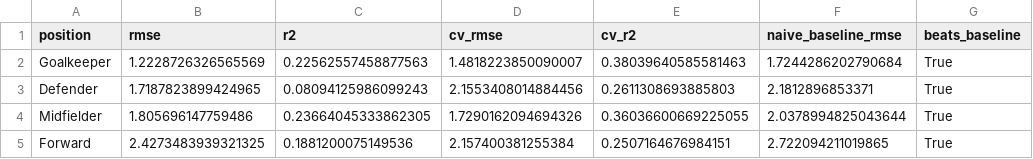
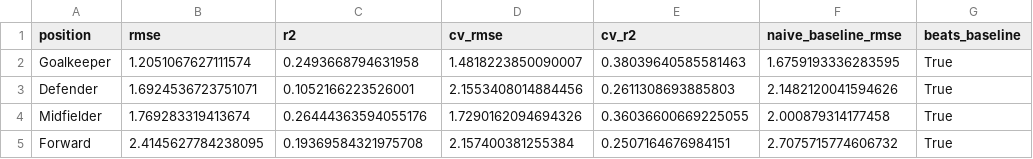
Before and after one commit to advkulkarni7/fpl_predictor, a CSV file: data/model_metrics.csv, drawn as a sheet; only a part is shown; the diff names each change by its address in the sheet, - before the commit and + after, or states it on an @@ line.

```diff
--- a/data/model_metrics.csv
+++ b/data/model_metrics.csv
-B2 (rmse): 1.2228726326565569
+B2 (rmse): 1.2051067627111574
-C2 (r2): 0.22562557458877563
+C2 (r2): 0.2493668794631958
-F2 (naive_baseline_rmse): 1.7244286202790684
+F2 (naive_baseline_rmse): 1.6759193336283595
-B3 (rmse): 1.7187823899424965
+B3 (rmse): 1.6924536723751071
-C3 (r2): 0.08094125986099243
+C3 (r2): 0.1052166223526001
-F3 (naive_baseline_rmse): 2.1812896853371
+F3 (naive_baseline_rmse): 2.1482120041594626
-B4 (rmse): 1.805696147759486
+B4 (rmse): 1.769283319413674
-C4 (r2): 0.23664045333862305
+C4 (r2): 0.26444363594055176
-F4 (naive_baseline_rmse): 2.0378994825043644
+F4 (naive_baseline_rmse): 2.000879314177458
-B5 (rmse): 2.4273483939321325
+B5 (rmse): 2.4145627784238095
-C5 (r2): 0.1881200075149536
+C5 (r2): 0.19369584321975708
-F5 (naive_baseline_rmse): 2.722094211019865
+F5 (naive_baseline_rmse): 2.7075715774606732
```
Also changed, not shown: data/fpl_predictions.csv, data/player_fixture_scores.csv, 2 other files.
